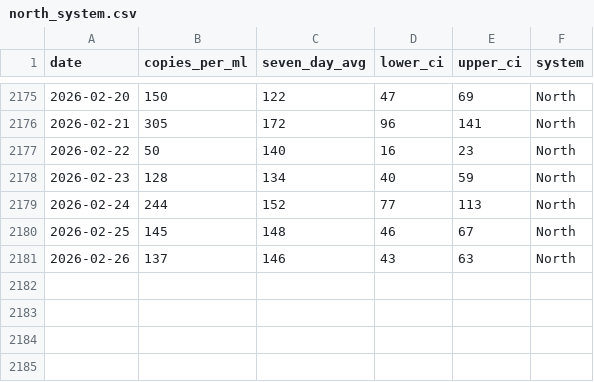
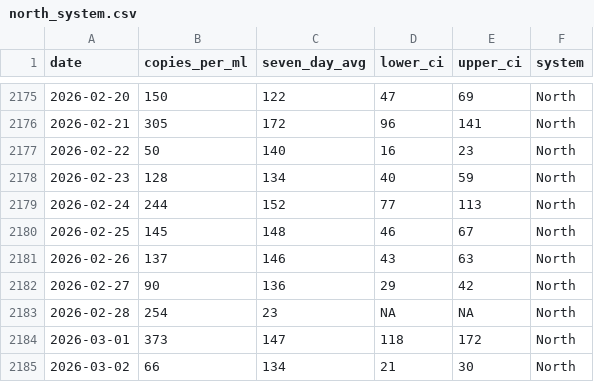
Before and after one commit to smach/biobot_mwra, a CSV file: data/processed/north_system.csv, drawn as a sheet; only a part is shown, gaps mark what is left out.

```diff
--- a/data/processed/north_system.csv
+++ b/data/processed/north_system.csv
@@ -2181 +2181,5 @@ date,copies_per_ml,seven_day_avg,lower_ci,upper_ci,system
 2026-02-26,137,146,43,63,North
+2026-02-27,90,136,29,42,North
+2026-02-28,254,23,NA,NA,North
+2026-03-01,373,147,118,172,North
+2026-03-02,66,134,21,30,North
```
Also changed, not shown: data/processed/combined_data.csv, data/processed/south_system.csv, 5 other files.
